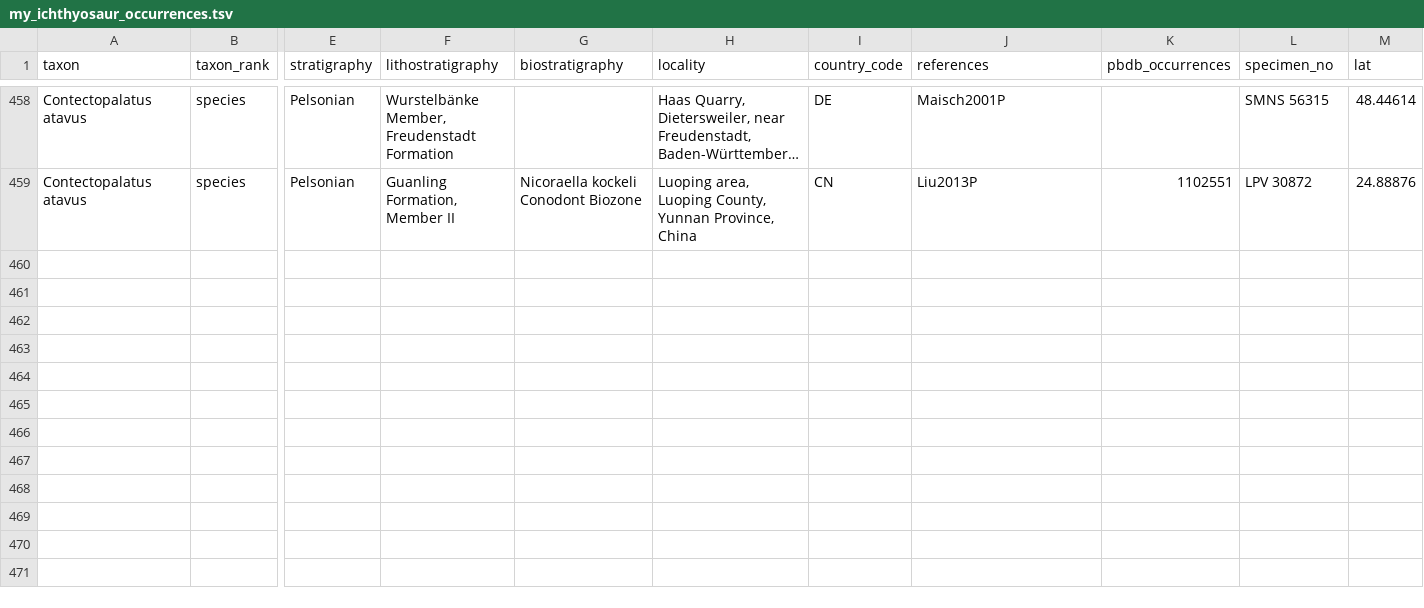
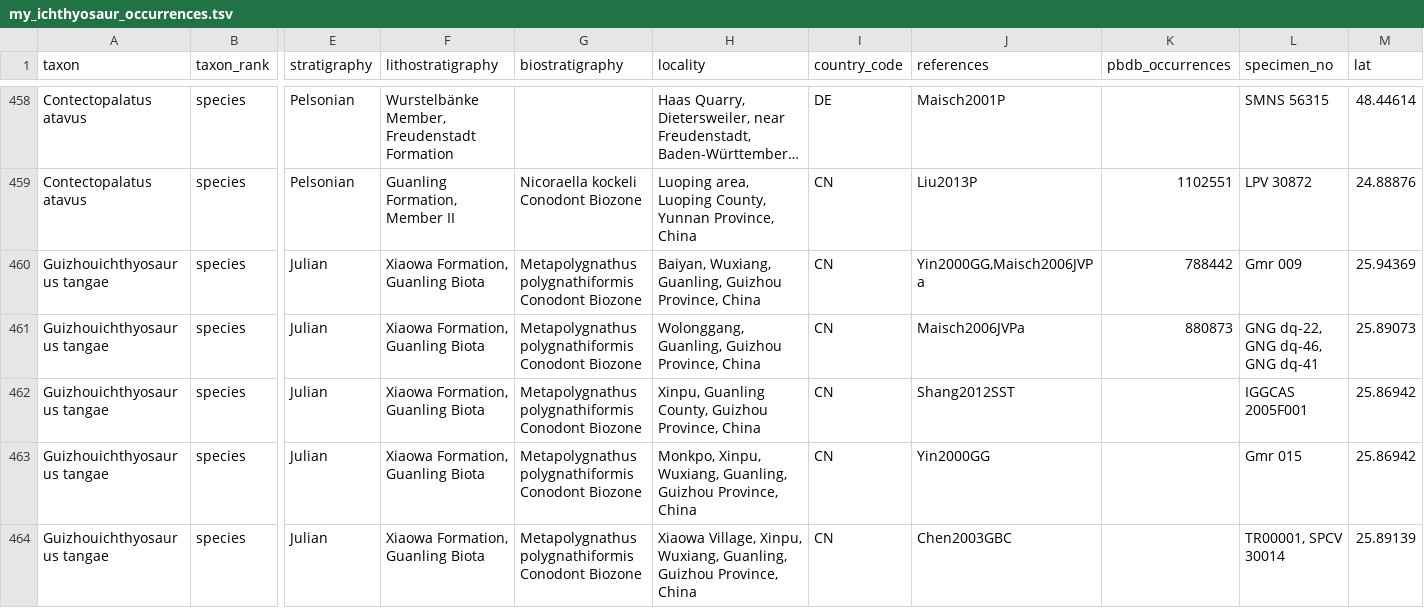
Before and after one commit to benjaminmoon/palass22, a TSV file: my_ichthyosaur_occurrences.tsv, drawn as a sheet; only a part is shown, gaps mark what is left out; long unchanged cells end in …; rows hold the shown columns only; the diff covers the shown part only; the diff names each change by its address in the sheet, - before the commit and + after, or states it on an @@ line.

Commit message:
add occurrences for *Guizhouichthyosaurus*

```diff
--- a/my_ichthyosaur_occurrences.tsv
+++ b/my_ichthyosaur_occurrences.tsv
+row 460: Guizhouichthyosaurus tangae | species | Julian | Xiaowa Formation, Guanling Biota | Metapolygnathus polygnathiformis Conodont Biozone | Baiyan, Wuxiang, Guanling, Guizhou Province, China | CN | Yin2000GG,Maisch2006JVPa | 788442 | Gmr 009 | 25.94369
+row 461: Guizhouichthyosaurus tangae | species | Julian | Xiaowa Formation, Guanling Biota | Metapolygnathus polygnathiformis Conodont Biozone | Wolonggang, Guanling, Guizhou Province, China | CN | Maisch2006JVPa | 880873 | GNG dq-22, GNG dq-46, GNG dq-41 | 25.89073
+row 462: Guizhouichthyosaurus tangae | species | Julian | Xiaowa Formation, Guanling Biota | Metapolygnathus polygnathiformis Conodont Biozone | Xinpu, Guanling County, Guizhou Province, China | CN | Shang2012SST |  | IGGCAS 2005F001 | 25.86942
+row 463: Guizhouichthyosaurus tangae | species | Julian | Xiaowa Formation, Guanling Biota | Metapolygnathus polygnathiformis Conodont Biozone | Monkpo, Xinpu, Wuxiang, Guanling, Guizhou Province, China | CN | Yin2000GG |  | Gmr 015 | 25.86942
+row 464: Guizhouichthyosaurus tangae | species | Julian | Xiaowa Formation, Guanling Biota | Metapolygnathus polygnathiformis Conodont Biozone | Xiaowa Village, Xinpu, Wuxiang, Guanling, Guizhou Province, China | CN | Chen2003GBC |  | TR00001, SPCV 30014 | 25.89139
```
Also changed, not shown: 4 added rows and 3 edited cells elsewhere in this file.
